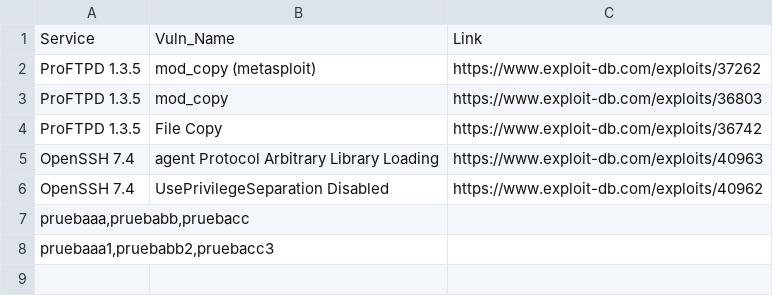
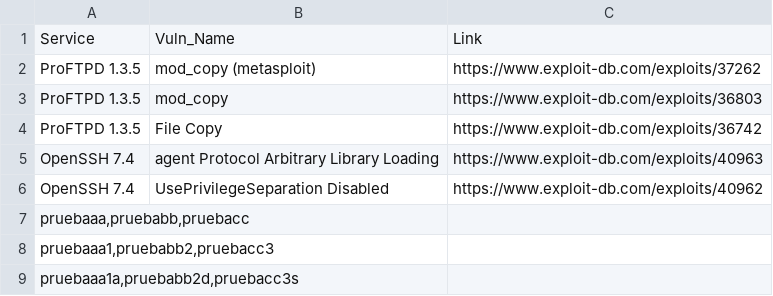
Before and after one commit to Rival420/VulnDB, a CSV file: vulns.csv, drawn as a sheet; the diff names each change by its address in the sheet, - before the commit and + after, or states it on an @@ line.

Commit message:
Added new vuln: 30032020_150401

```diff
--- a/vulns.csv
+++ b/vulns.csv
+row 9: pruebaaa1a,pruebabb2d,pruebacc3s
```
